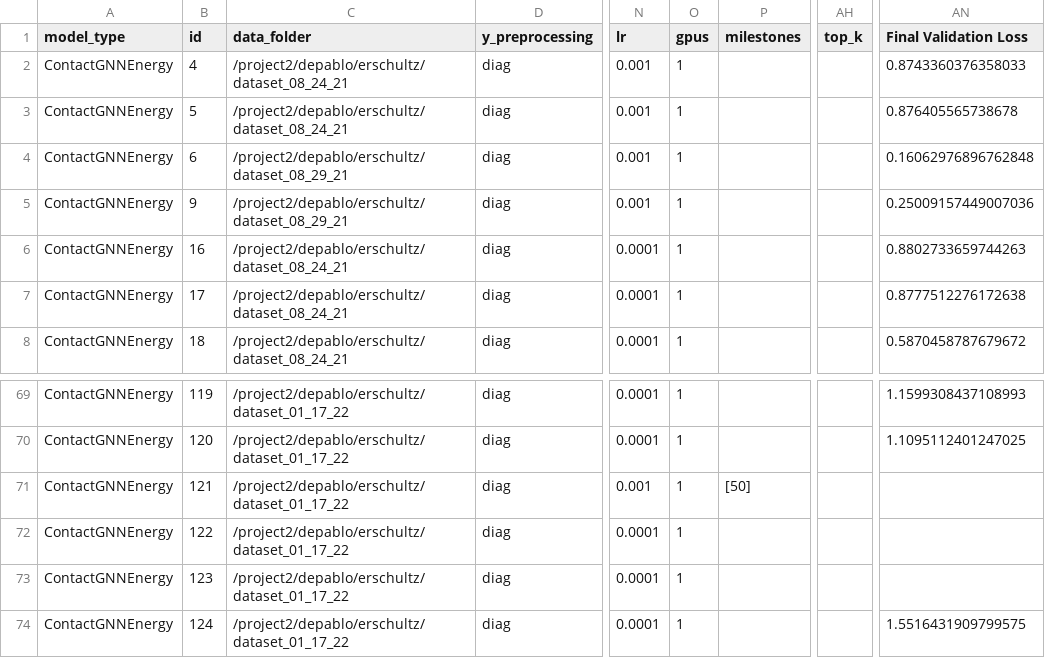
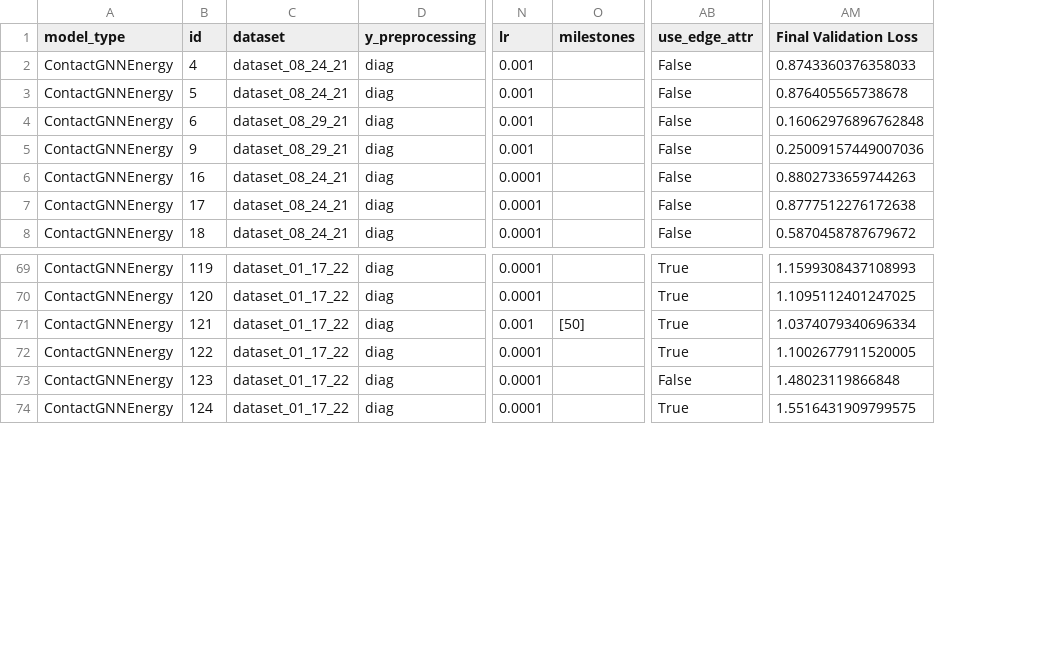
Before and after one commit to ERSchultz/sequences_to_contact_maps, a CSV file: results/ContactGNNEnergy/results_table.csv, drawn as a sheet; only a part is shown, gaps mark what is left out; removed rows and columns are numbered as before the commit, all else as after; the diff names each change by its address in the sheet, - before the commit and + after, or states it on an @@ line.

```diff
--- a/results/ContactGNNEnergy/results_table.csv
+++ b/results/ContactGNNEnergy/results_table.csv
-column C (data_folder), rows 2-8: /project2/depablo/erschultz/dataset_08_24_21 | /project2/depablo/erschultz/dataset_08_24_21 | /project2/depablo/erschultz/dataset_08_29_21 | /project2/depablo/erschultz/dataset_08_29_21 | /project2/depablo/erschultz/dataset_08_24_21 | /project2/depablo/erschultz/dataset_08_24_21 | /project2/depablo/erschultz/dataset_08_24_21; rows 69-74: all /project2/depablo/erschultz/dataset_01_17_22
+column C (dataset), rows 2-8: dataset_08_24_21 | dataset_08_24_21 | dataset_08_29_21 | dataset_08_29_21 | dataset_08_24_21 | dataset_08_24_21 | dataset_08_24_21; rows 69-74: all dataset_01_17_22
-column O (gpus), rows 2-8: all 1; rows 69-74: all 1
+column AB (use_edge_attr), rows 2-8: all False; rows 69-74: True | True | True | True | False | True
-column AH (top_k), empty
-AM71 (Final Validation Loss): (empty)
+AM71 (Final Validation Loss): 1.0374079340696334
-AM72 (Final Validation Loss): (empty)
+AM72 (Final Validation Loss): 1.1002677911520005
-AM73 (Final Validation Loss): (empty)
+AM73 (Final Validation Loss): 1.48023119866848
```
Also changed, not shown: 3 other files.
